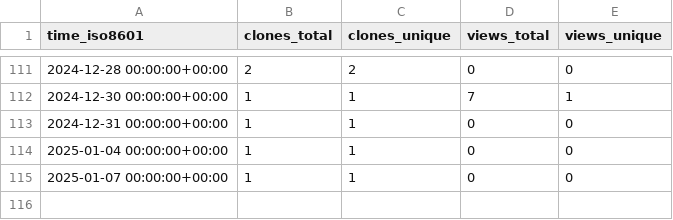
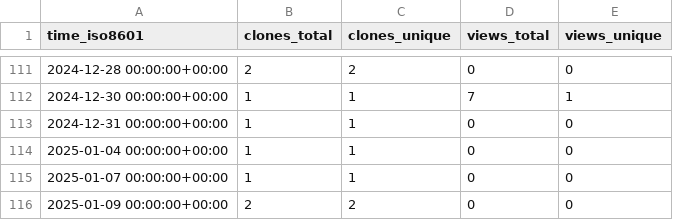
Before and after one commit to demichie/OpenPDAC11, a CSV file: demichie/OpenPDAC-11/ghrs-data/views_clones_aggregate.csv, drawn as a sheet; only a part is shown, gaps mark what is left out.

```diff
--- a/demichie/OpenPDAC-11/ghrs-data/views_clones_aggregate.csv
+++ b/demichie/OpenPDAC-11/ghrs-data/views_clones_aggregate.csv
@@ -115 +115,2 @@ time_iso8601,clones_total,clones_unique,views_total,views_unique
 2025-01-07 00:00:00+00:00,1,1,0,0
+2025-01-09 00:00:00+00:00,2,2,0,0
```
Also changed, not shown: 1 other file.
